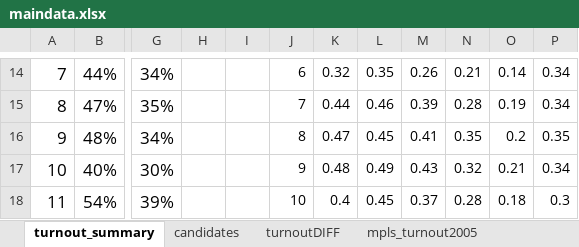
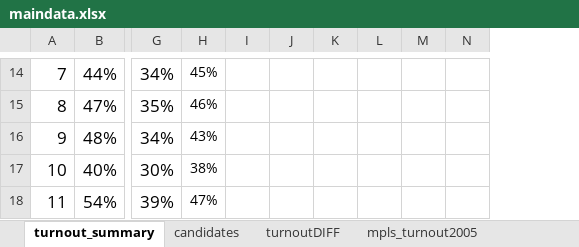
Before and after one commit to striblab/20171109-city_turnout, an Excel workbook: build/data/maindata.xlsx, sheet turnout_summary, drawn as a sheet; only a part is shown, gaps mark what is left out; values as stored, in another font and other column widths than the file's, no borders; the diff covers the shown part only; the diff names each change by its address in the sheet, - before the commit and + after, or states it on an @@ line.

```diff
--- a/build/data/maindata.xlsx (sheet turnout_summary)
+++ b/build/data/maindata.xlsx (sheet turnout_summary)
-column O, rows 14-18: 0.14 | 0.19 | 0.2 | 0.21 | 0.18
-column P, rows 14-18: 0.34 | 0.34 | 0.35 | 0.34 | 0.3
-H14: (empty)
+H14: 45%
-J14: 6
+J14: (empty)
-K14: 0.32
+K14: (empty)
-L14: 0.35
+L14: (empty)
-M14: 0.26
+M14: (empty)
-N14: 0.21
+N14: (empty)
-H15: (empty)
+H15: 46%
-J15: 7
+J15: (empty)
-K15: 0.44
+K15: (empty)
-L15: 0.46
+L15: (empty)
-M15: 0.39
+M15: (empty)
-N15: 0.28
+N15: (empty)
-H16: (empty)
+H16: 43%
-J16: 8
+J16: (empty)
-K16: 0.47
+K16: (empty)
-L16: 0.45
+L16: (empty)
-M16: 0.41
+M16: (empty)
-N16: 0.35
+N16: (empty)
-H17: (empty)
+H17: 38%
-J17: 9
+J17: (empty)
-K17: 0.48
+K17: (empty)
-L17: 0.49
+L17: (empty)
-M17: 0.43
+M17: (empty)
-N17: 0.32
+N17: (empty)
-H18: (empty)
+H18: 47%
-J18: 10
+J18: (empty)
-K18: 0.4
+K18: (empty)
-L18: 0.45
+L18: (empty)
-M18: 0.37
+M18: (empty)
-N18: 0.28
+N18: (empty)
```
Also changed, not shown: 54 edited cells elsewhere in this sheet, sheet turnoutDIFF, 13 other files.
